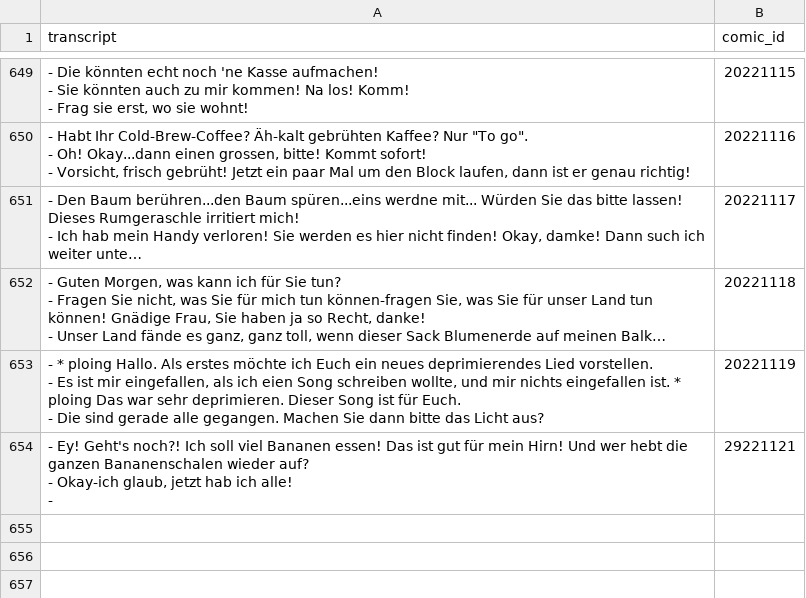
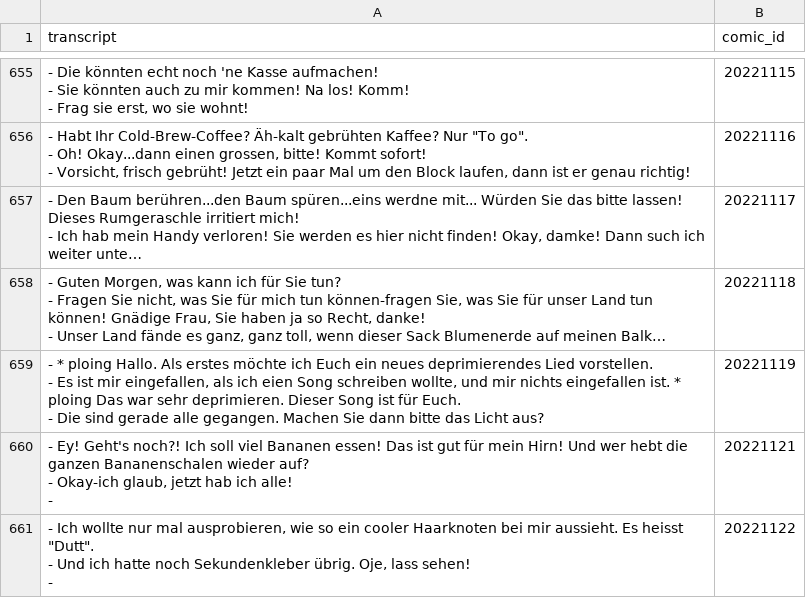
Before and after one commit to Dobby233Liu/garfield.csv, a CSV file: Tom.csv, drawn as a sheet; only a part is shown, gaps mark what is left out; long unchanged cells end in …; the diff covers the shown part only.

```diff
--- a/Tom.csv
+++ b/Tom.csv
@@ -1983,4 +2002,7 @@ transcript,comic_id
 - Die sind gerade alle gegangen. Machen Sie dann bitte das Licht aus?",20221119
-"- Ey! Geht's noch?! Ich soll viel Bananen essen! Das ist gut für mein Hirn! Und wer hebt die ganzen Bananenschalen wieder auf?
-- Okay-ich glaub, jetzt hab ich alle!
--",29221121
+"- Ey! Geht's noch?! Ich soll viel Bananen essen! Das ist gut für mein Hirn! Und wer hebt die ganzen Bananenschalen wieder auf?
+- Okay-ich glaub, jetzt hab ich alle!
+-",20221121
+"- Ich wollte nur mal ausprobieren, wie so ein cooler Haarknoten bei mir aussieht. Es heisst ""Dutt"".
+- Und ich hatte noch Sekundenkleber übrig. Oje, lass sehen!
+-",20221122
```
Also changed, not shown: 7 added rows elsewhere in this file, 14 other files.
